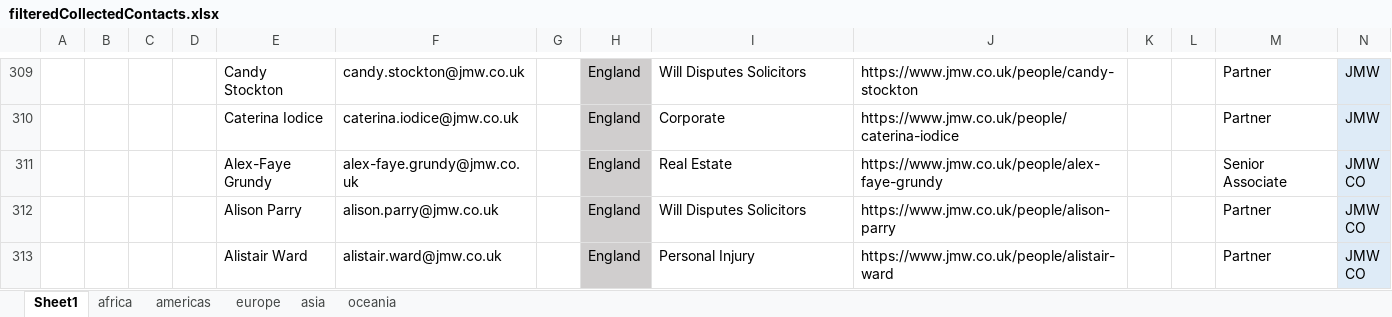
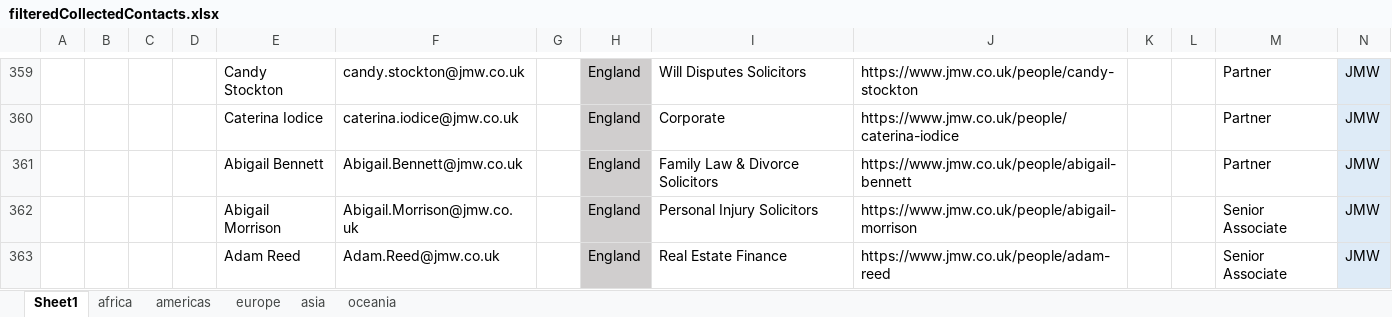
Before and after one commit to codeMaestroLucas/contactsJ, an Excel workbook: core/src/main/resources/baseFiles/excel/filteredCollectedContacts.xlsx, sheet Sheet1, drawn as a sheet; only a part is shown, gaps mark what is left out; the shorter side is filled out with more unchanged rows; values as stored, in another font and other column widths than the file's, no borders; the diff covers the shown part only; the diff names each change by its address in the sheet, - before the commit and + after, or states it on an @@ line.

```diff
--- a/core/src/main/resources/baseFiles/excel/filteredCollectedContacts.xlsx (sheet Sheet1)
+++ b/core/src/main/resources/baseFiles/excel/filteredCollectedContacts.xlsx (sheet Sheet1)
+row 361:  |  |  |  | Abigail Bennett | Abigail.Bennett@jmw.co.uk |  | England | Family Law & Divorce Solicitors | https://www.jmw.co.uk/people/abigail-bennett |  |  | Partner | JMW
+row 362:  |  |  |  | Abigail Morrison | Abigail.Morrison@jmw.co.uk |  | England | Personal Injury Solicitors | https://www.jmw.co.uk/people/abigail-morrison |  |  | Senior Associate | JMW
+row 363:  |  |  |  | Adam Reed | Adam.Reed@jmw.co.uk |  | England | Real Estate Finance | https://www.jmw.co.uk/people/adam-reed |  |  | Senior Associate | JMW
```
Also changed, not shown: 83 added rows and 2 removed rows elsewhere in this sheet, 2 other files.
